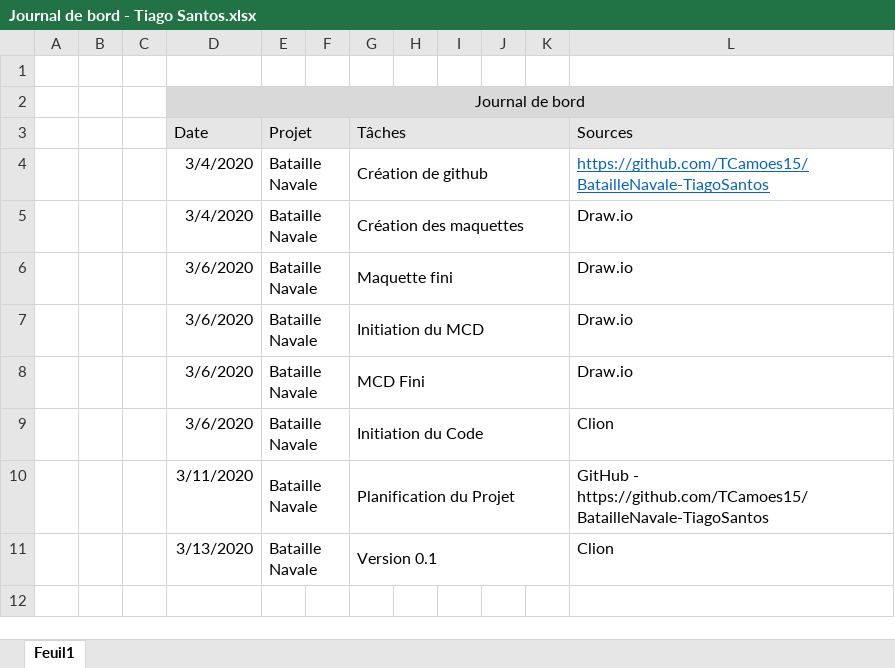
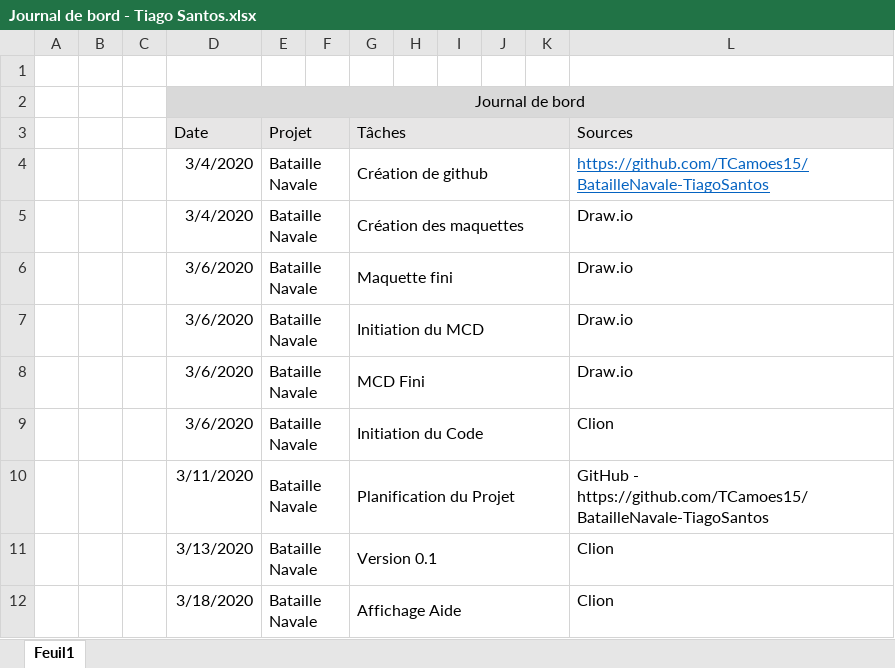
Before and after one commit to TCamoes15/BatailleNavale-TiagoSantos, an Excel workbook: Journal de bord - Tiago Santos.xlsx, sheet Feuil1, drawn as a sheet; values as stored, in another font and other column widths than the file's, no borders; the diff names each change by its address in the sheet, - before the commit and + after, or states it on an @@ line.

```diff
--- a/Journal de bord - Tiago Santos.xlsx (sheet Feuil1)
+++ b/Journal de bord - Tiago Santos.xlsx (sheet Feuil1)
+row 12:  |  |  | 3/18/2020 | Bataille Navale |  | Affichage Aide |  |  |  |  | Clion
```
Also changed, not shown: Journal de travail - Tiago Santos.xlsx, 1 other file.
